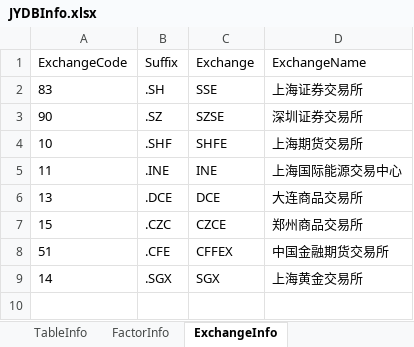
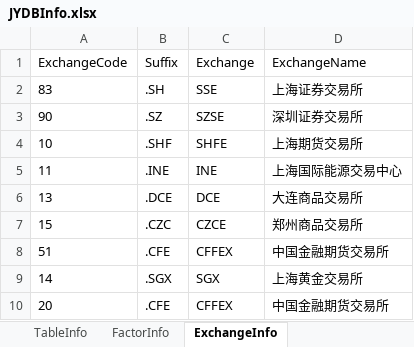
Before and after one commit to sn0wfree/QuantStudio, an Excel workbook: QuantStudio/Resource/JYDBInfo.xlsx, sheet ExchangeInfo, drawn as a sheet; values as stored, in another font and other column widths than the file's, no borders; the diff names each change by its address in the sheet, - before the commit and + after, or states it on an @@ line.

```diff
--- a/QuantStudio/Resource/JYDBInfo.xlsx (sheet ExchangeInfo)
+++ b/QuantStudio/Resource/JYDBInfo.xlsx (sheet ExchangeInfo)
+row 10: 20 | .CFE | CFFEX | 中国金融期货交易所
```
Also changed, not shown: sheet FactorInfo, sheet TableInfo.
